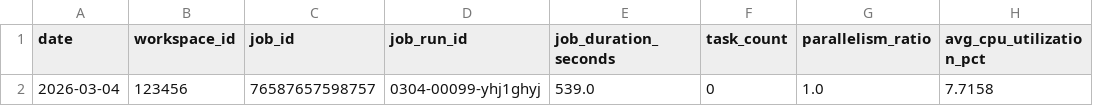
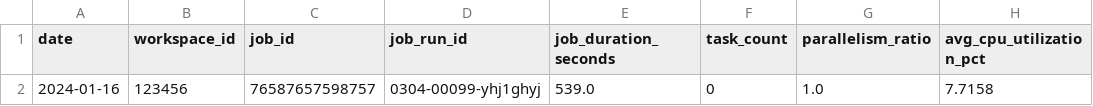
Before and after one commit to sabbineni07/edim-dde-ai-agents, a CSV file: data/sample.csv, drawn as a sheet; only a part is shown; the diff names each change by its address in the sheet, - before the commit and + after, or states it on an @@ line.

```diff
--- a/data/sample.csv
+++ b/data/sample.csv
-A2 (date): 2026-03-04
+A2 (date): 2024-01-16
```
Also changed, not shown: data/sample_job_metrics.csv, 27 other files.
